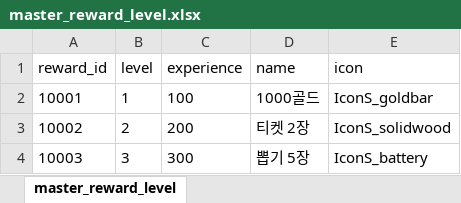
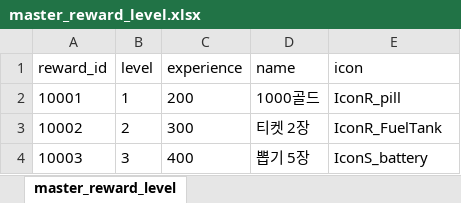
Before and after one commit to sulbos-GP/GunShooterOnline, an Excel workbook: GSO_Client/Assets/StreamingAssets/master_reward_level.xlsx, sheet master_reward_level, drawn as a sheet; values as stored, in another font and other column widths than the file's, no borders; the diff names each change by its address in the sheet, - before the commit and + after, or states it on an @@ line.

```diff
--- a/GSO_Client/Assets/StreamingAssets/master_reward_level.xlsx (sheet master_reward_level)
+++ b/GSO_Client/Assets/StreamingAssets/master_reward_level.xlsx (sheet master_reward_level)
-C2 (experience): 100
+C2 (experience): 200
-E2 (icon): IconS_goldbar
+E2 (icon): IconR_pill
-C3 (experience): 200
+C3 (experience): 300
-E3 (icon): IconS_solidwood
+E3 (icon): IconR_FuelTank
-C4 (experience): 300
+C4 (experience): 400
```
Also changed, not shown: GSO_Client/Assets/StreamingAssets/master_item_backpack.xlsx, GSO_Client/Assets/StreamingAssets/master_item_base.xlsx, 43 other files.
